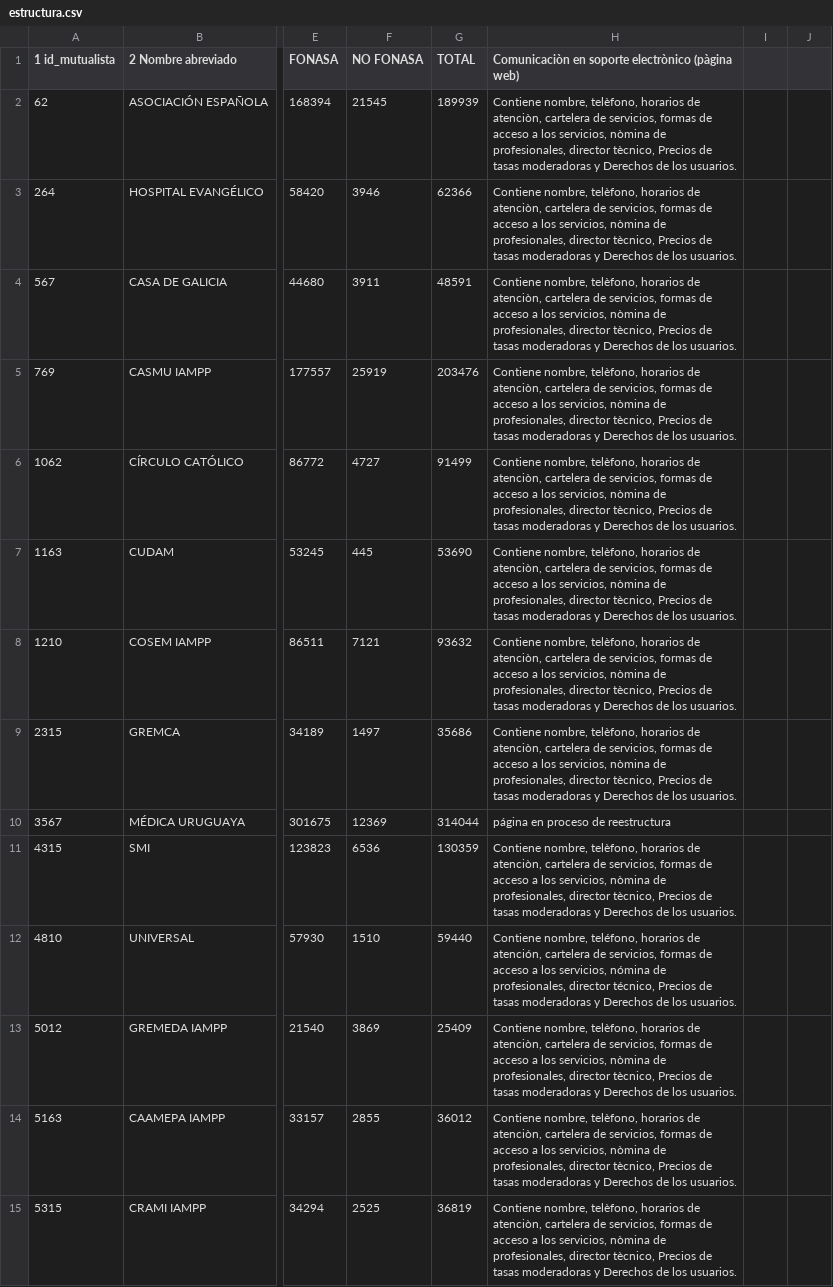
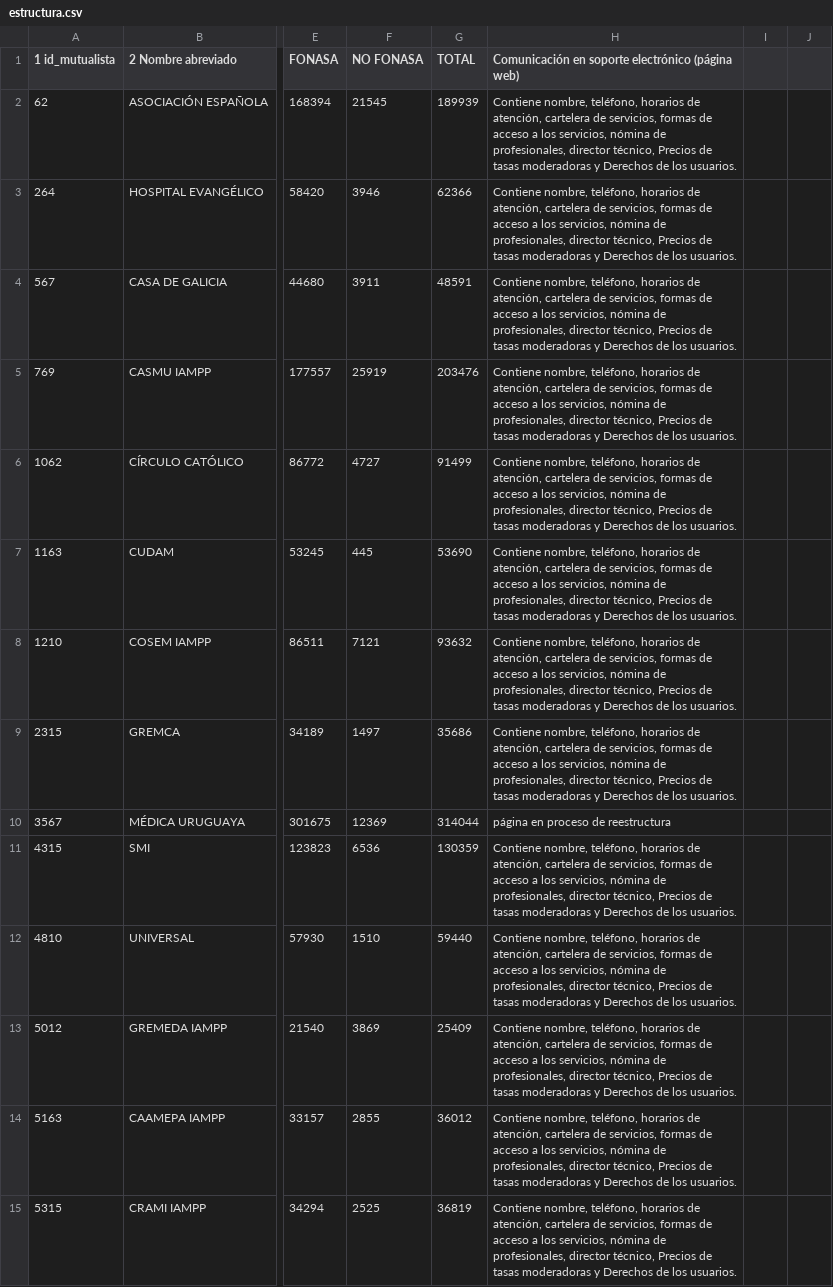
Before and after one commit to idatosabiertos/ATuServicio, a CSV file: db/data/2018/estructura.csv, drawn as a sheet; only a part is shown, gaps mark what is left out; the diff covers the shown part only; the diff names each change by its address in the sheet, - before the commit and + after, or states it on an @@ line.

Commit message:
arreglo tildes

```diff
--- a/db/data/2018/estructura.csv
+++ b/db/data/2018/estructura.csv
-H1: Comunicaciòn en soporte electrònico (pàgina web)
+H1: Comunicación en soporte electrónico (página web)
-H2:H9: Contiene nombre, telèfono, horarios de atenciòn, cartelera de servicios, formas de acceso a los servicios, nòmina de profesionales, director tècnico, Precios de…
+H2:H9: Contiene nombre, teléfono, horarios de atención, cartelera de servicios, formas de acceso a los servicios, nómina de profesionales, director técnico, Precios de…
-H11: Contiene nombre, telèfono, horarios de atenciòn, cartelera de servicios, formas de acceso a los servicios, nòmina de profesionales, director tècnico, Precios de…
+H11: Contiene nombre, teléfono, horarios de atención, cartelera de servicios, formas de acceso a los servicios, nómina de profesionales, director técnico, Precios de…
-H13:H15: Contiene nombre, telèfono, horarios de atenciòn, cartelera de servicios, formas de acceso a los servicios, nòmina de profesionales, director tècnico, Precios de…
+H13:H15: Contiene nombre, teléfono, horarios de atención, cartelera de servicios, formas de acceso a los servicios, nómina de profesionales, director técnico, Precios de…
```
Also changed, not shown: 27 edited cells elsewhere in this file.
